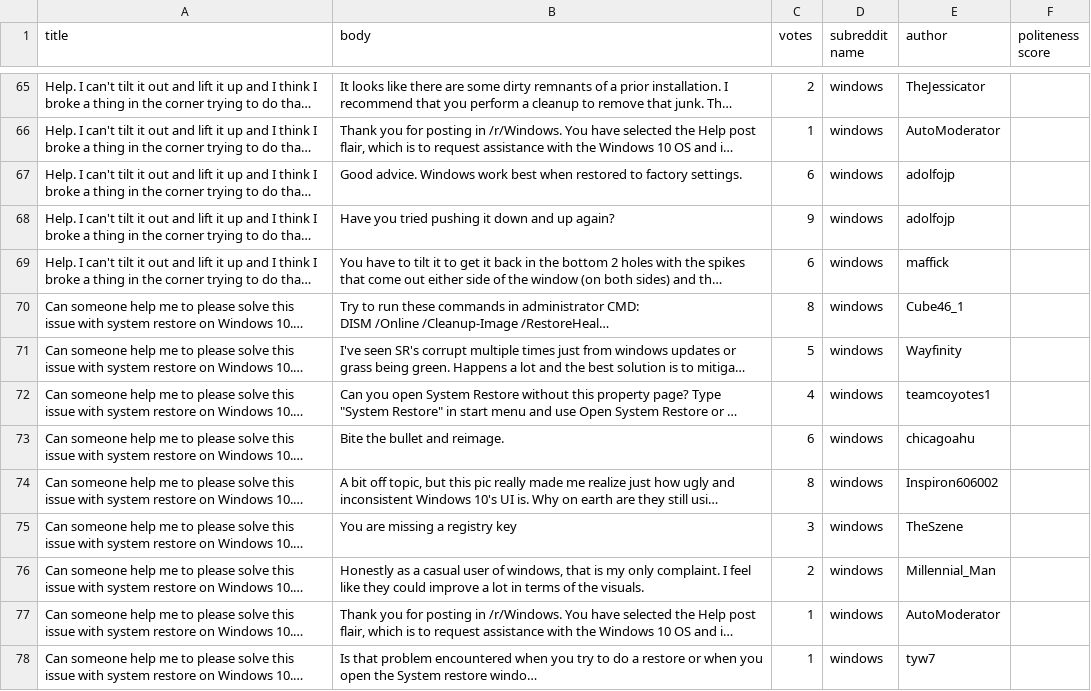
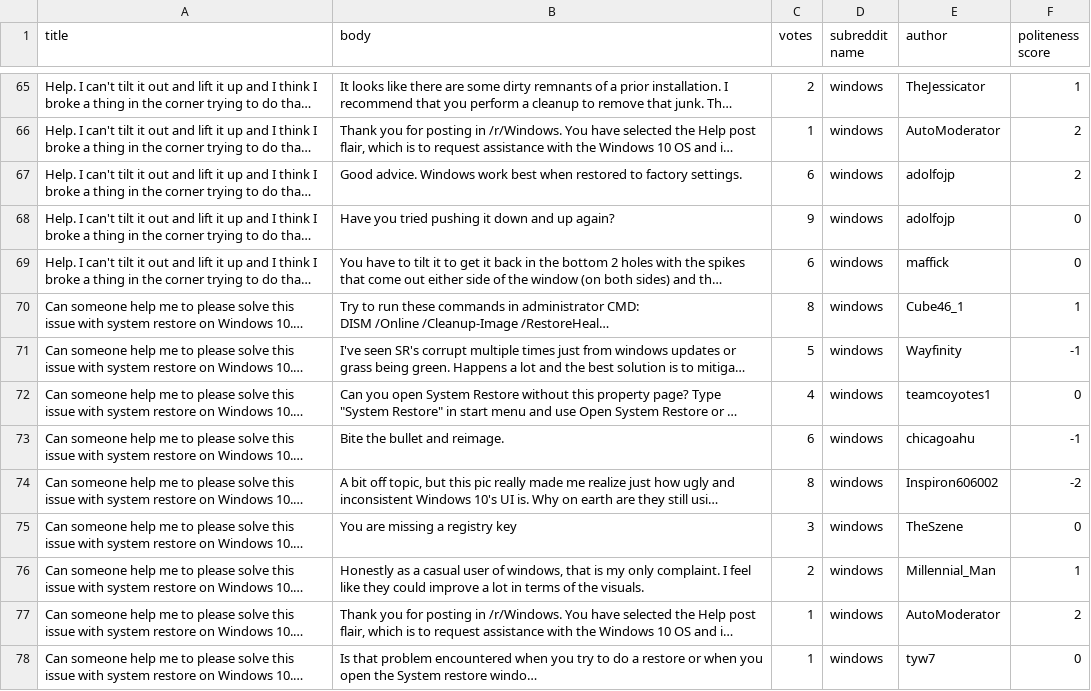
Before and after one commit to victorknox/rude-mood, a CSV file: dataset/win_comments.csv, drawn as a sheet; only a part is shown, gaps mark what is left out; long unchanged cells end in …; the diff covers the shown part only; the diff names each change by its address in the sheet, - before the commit and + after, or states it on an @@ line.

```diff
--- a/dataset/win_comments.csv
+++ b/dataset/win_comments.csv
-F65 (politeness score): (empty)
+F65 (politeness score): 1
-F66:F67 (politeness score): (empty)
+F66:F67 (politeness score): 2
-F68:F69 (politeness score): (empty)
+F68:F69 (politeness score): 0
-F70 (politeness score): (empty)
+F70 (politeness score): 1
-F71 (politeness score): (empty)
+F71 (politeness score): -1
-F72 (politeness score): (empty)
+F72 (politeness score): 0
-F73 (politeness score): (empty)
+F73 (politeness score): -1
-F74 (politeness score): (empty)
+F74 (politeness score): -2
-F75 (politeness score): (empty)
+F75 (politeness score): 0
-F76 (politeness score): (empty)
+F76 (politeness score): 1
-F77 (politeness score): (empty)
+F77 (politeness score): 2
-F78 (politeness score): (empty)
+F78 (politeness score): 0
```
Also changed, not shown: 112 edited cells elsewhere in this file.
